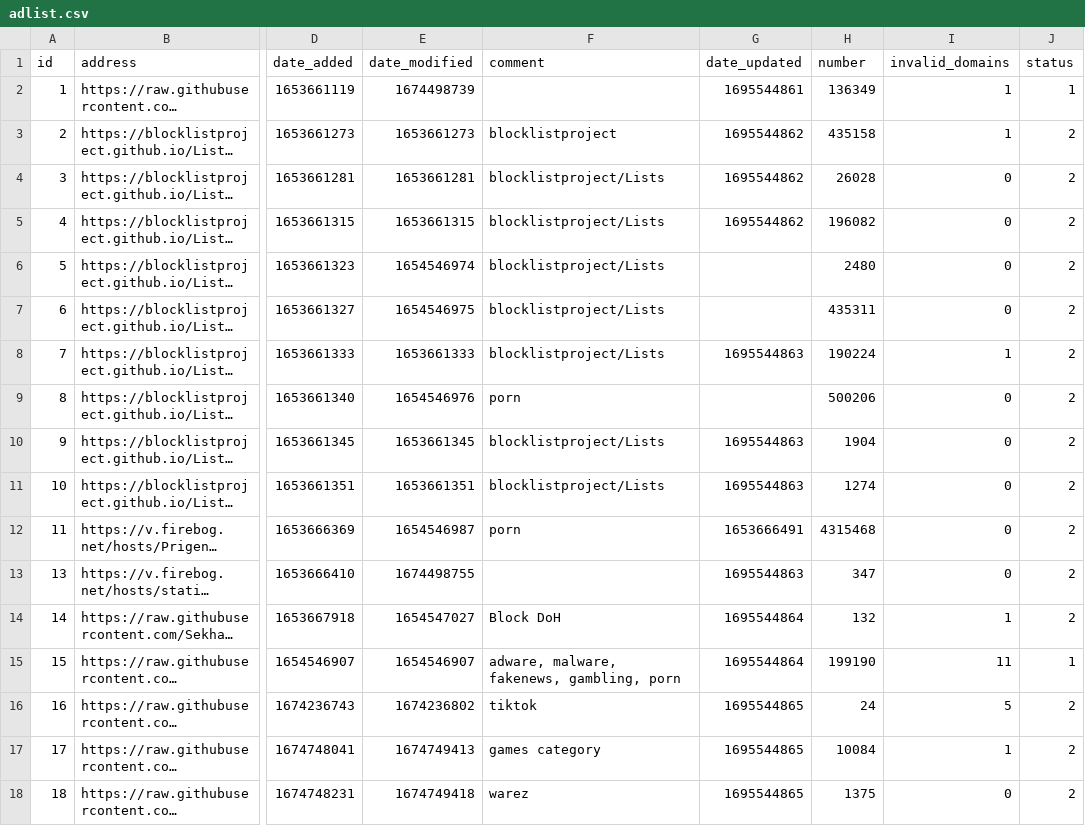
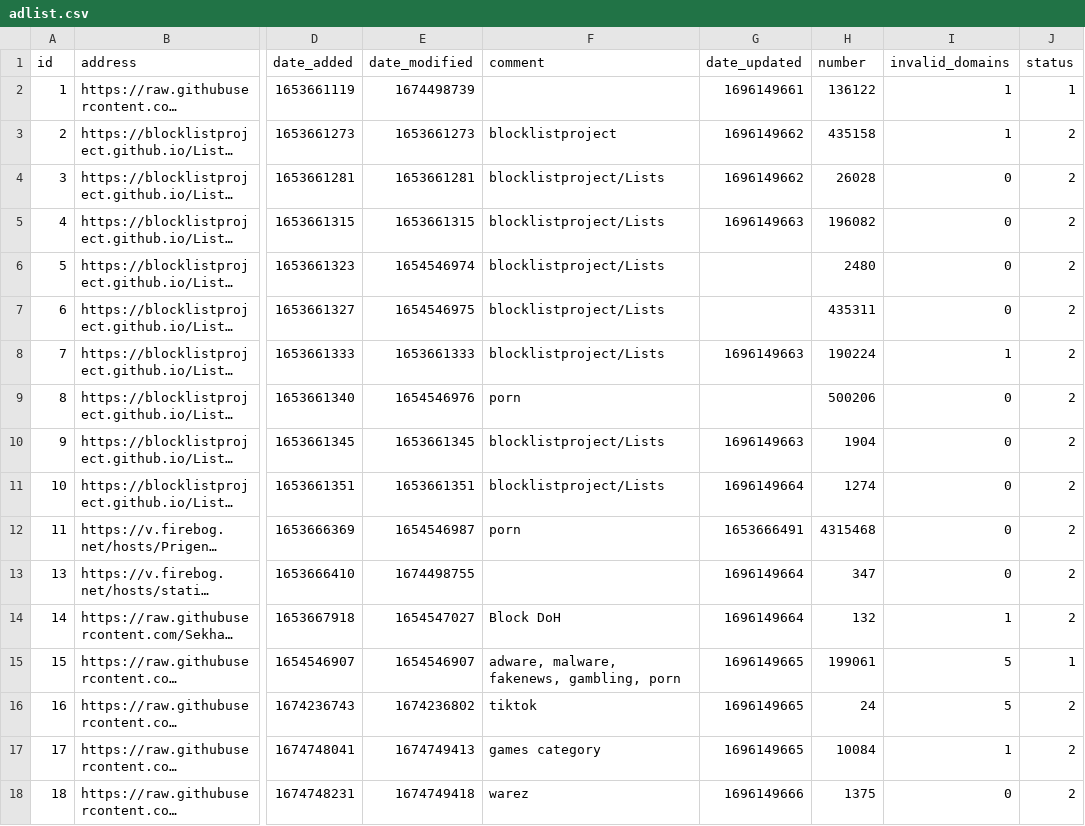
Before and after one commit to sasaustinorg/my-pihole-lists, a CSV file: adlist.csv, drawn as a sheet; only a part is shown, gaps mark what is left out; long unchanged cells end in …; the diff names each change by its address in the sheet, - before the commit and + after, or states it on an @@ line.

Commit message:
Updated October  1, 2023  7:00AM

```diff
--- a/adlist.csv
+++ b/adlist.csv
-G2 (date_updated): 1695544861
+G2 (date_updated): 1696149661
-H2 (number): 136349
+H2 (number): 136122
-G3:G4 (date_updated): 1695544862
+G3:G4 (date_updated): 1696149662
-G5 (date_updated): 1695544862
+G5 (date_updated): 1696149663
-G8 (date_updated): 1695544863
+G8 (date_updated): 1696149663
-G10 (date_updated): 1695544863
+G10 (date_updated): 1696149663
-G11 (date_updated): 1695544863
+G11 (date_updated): 1696149664
-G13 (date_updated): 1695544863
+G13 (date_updated): 1696149664
-G14 (date_updated): 1695544864
+G14 (date_updated): 1696149664
-G15 (date_updated): 1695544864
+G15 (date_updated): 1696149665
-H15 (number): 199190
+H15 (number): 199061
-I15 (invalid_domains): 11
+I15 (invalid_domains): 5
-G16:G17 (date_updated): 1695544865
+G16:G17 (date_updated): 1696149665
-G18 (date_updated): 1695544865
+G18 (date_updated): 1696149666
```
